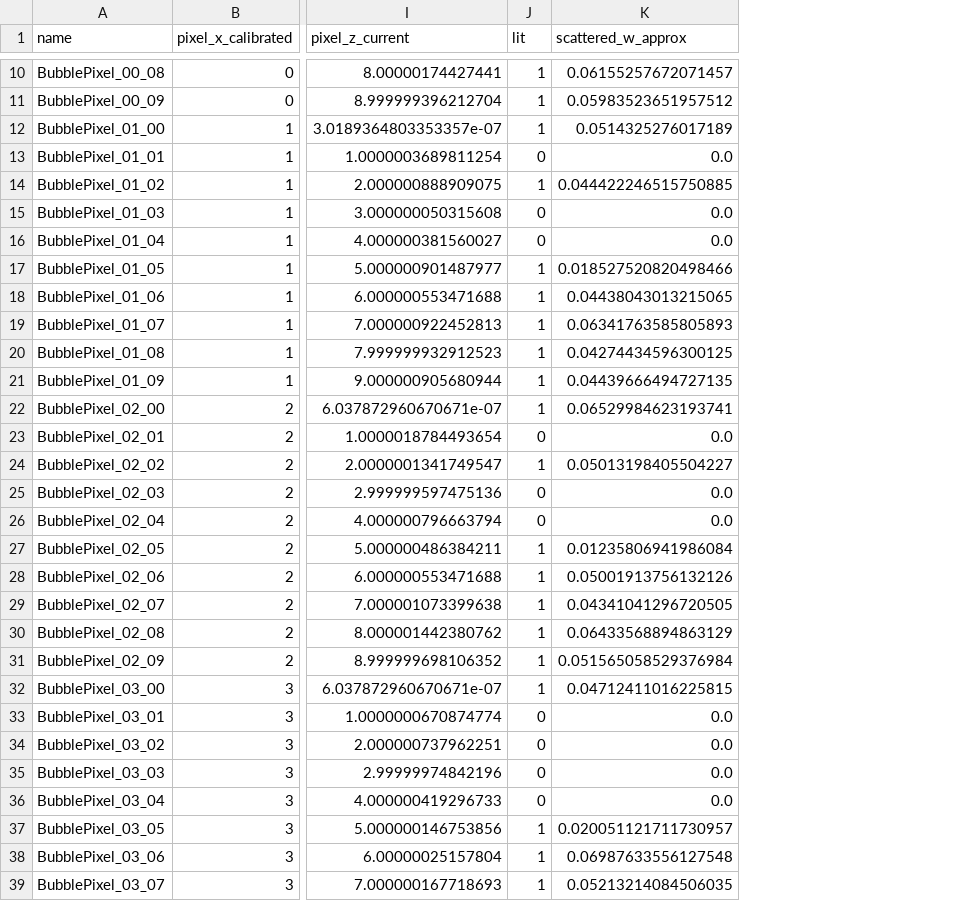
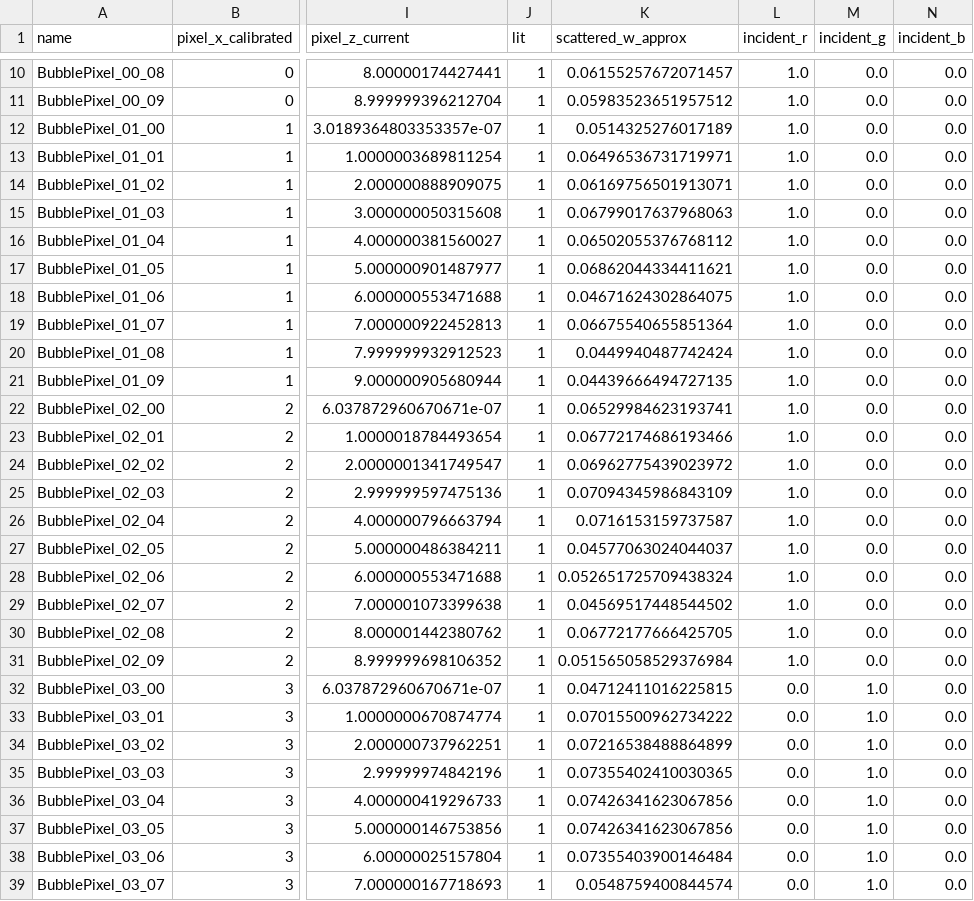
Before and after one commit to terryG2000/volume_projection_blender_script, a CSV file: outputs/bubble_coordinates.csv, drawn as a sheet; only a part is shown, gaps mark what is left out; the diff covers the shown part only; the diff names each change by its address in the sheet, - before the commit and + after, or states it on an @@ line.

Commit message:
Sample bubble colors from current projector rays

```diff
--- a/outputs/bubble_coordinates.csv
+++ b/outputs/bubble_coordinates.csv
+column L (incident_r), rows 10-39: 1.0 | 1.0 | 1.0 | 1.0 | 1.0 | 1.0 | 1.0 | 1.0 | 1.0 | 1.0 | 1.0 | 1.0 | 1.0 | 1.0 | 1.0 | 1.0 | 1.0 | 1.0 | 1.0 | 1.0 | 1.0 | 1.0 | 0.0 | 0.0 | 0.0 | 0.0 | 0.0 | 0.0 | 0.0 | 0.0
+column M (incident_g), rows 10-39: 0.0 | 0.0 | 0.0 | 0.0 | 0.0 | 0.0 | 0.0 | 0.0 | 0.0 | 0.0 | 0.0 | 0.0 | 0.0 | 0.0 | 0.0 | 0.0 | 0.0 | 0.0 | 0.0 | 0.0 | 0.0 | 0.0 | 1.0 | 1.0 | 1.0 | 1.0 | 1.0 | 1.0 | 1.0 | 1.0
+column N (incident_b), rows 10-39: all 0.0
-J13 (lit): 0
+J13 (lit): 1
-K13 (scattered_w_approx): 0.0
+K13 (scattered_w_approx): 0.06496536731719971
-K14 (scattered_w_approx): 0.044422246515750885
+K14 (scattered_w_approx): 0.06169756501913071
-J15:J16 (lit): 0
+J15:J16 (lit): 1
-K15 (scattered_w_approx): 0.0
+K15 (scattered_w_approx): 0.06799017637968063
-K16 (scattered_w_approx): 0.0
+K16 (scattered_w_approx): 0.06502055376768112
-K17 (scattered_w_approx): 0.018527520820498466
+K17 (scattered_w_approx): 0.06862044334411621
-K18 (scattered_w_approx): 0.04438043013215065
+K18 (scattered_w_approx): 0.04671624302864075
-K19 (scattered_w_approx): 0.06341763585805893
+K19 (scattered_w_approx): 0.06675540655851364
-K20 (scattered_w_approx): 0.04274434596300125
+K20 (scattered_w_approx): 0.0449940487742424
-J23 (lit): 0
+J23 (lit): 1
-K23 (scattered_w_approx): 0.0
+K23 (scattered_w_approx): 0.06772174686193466
-K24 (scattered_w_approx): 0.05013198405504227
+K24 (scattered_w_approx): 0.06962775439023972
-J25:J26 (lit): 0
+J25:J26 (lit): 1
-K25 (scattered_w_approx): 0.0
+K25 (scattered_w_approx): 0.07094345986843109
-K26 (scattered_w_approx): 0.0
+K26 (scattered_w_approx): 0.0716153159737587
-K27 (scattered_w_approx): 0.01235806941986084
+K27 (scattered_w_approx): 0.04577063024044037
-K28 (scattered_w_approx): 0.05001913756132126
+K28 (scattered_w_approx): 0.052651725709438324
-K29 (scattered_w_approx): 0.04341041296720505
+K29 (scattered_w_approx): 0.04569517448544502
-K30 (scattered_w_approx): 0.06433568894863129
+K30 (scattered_w_approx): 0.06772177666425705
-J33:J36 (lit): 0
+J33:J36 (lit): 1
-K33 (scattered_w_approx): 0.0
+K33 (scattered_w_approx): 0.07015500962734222
-K34 (scattered_w_approx): 0.0
+K34 (scattered_w_approx): 0.07216538488864899
-K35 (scattered_w_approx): 0.0
+K35 (scattered_w_approx): 0.07355402410030365
-K36 (scattered_w_approx): 0.0
+K36 (scattered_w_approx): 0.07426341623067856
-K37 (scattered_w_approx): 0.020051121711730957
+K37 (scattered_w_approx): 0.07426341623067856
-K38 (scattered_w_approx): 0.06987633556127548
+K38 (scattered_w_approx): 0.07355403900146484
-K39 (scattered_w_approx): 0.05213214084506035
+K39 (scattered_w_approx): 0.0548759400844574
```
Also changed, not shown: 113 edited cells elsewhere in this file, 7 other files.
